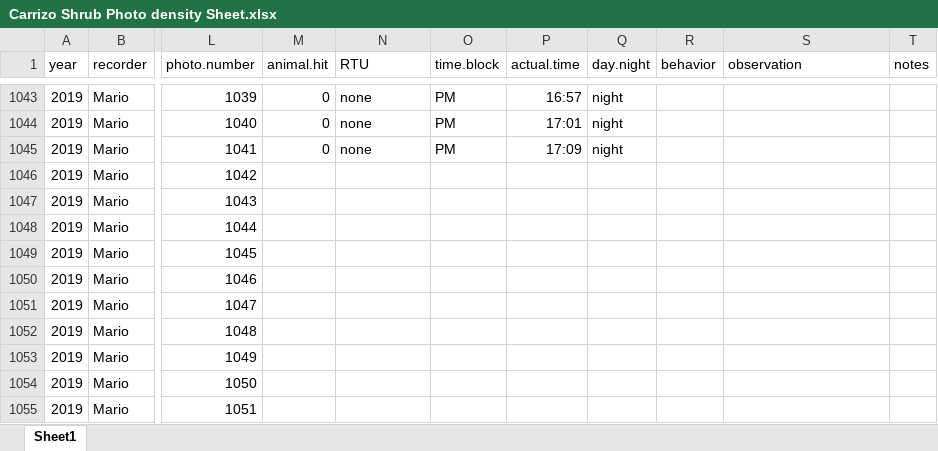
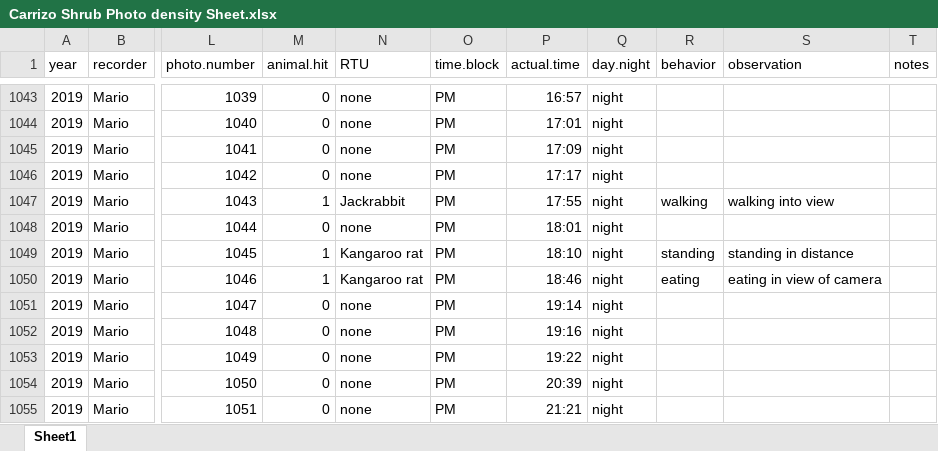
Before and after one commit to MarioZuliani/Data-Sheets-Field-Season-Summer-2019, an Excel workbook: Carrizo Shrub Photo density Sheet.xlsx, sheet Sheet1, drawn as a sheet; only a part is shown, gaps mark what is left out; values as stored, in another font and other column widths than the file's, no borders; the diff covers the shown part only; the diff names each change by its address in the sheet, - before the commit and + after, or states it on an @@ line.

Commit message:
Add files via upload

```diff
--- a/Carrizo Shrub Photo density Sheet.xlsx (sheet Sheet1)
+++ b/Carrizo Shrub Photo density Sheet.xlsx (sheet Sheet1)
-M1046 (animal.hit): (empty)
+M1046 (animal.hit): 0
-N1046 (RTU): (empty)
+N1046 (RTU): none
-O1046:O1055 (time.block): (empty)
+O1046:O1055 (time.block): PM
-P1046 (actual.time): (empty)
+P1046 (actual.time): 17:17
-Q1046:Q1055 (day.night): (empty)
+Q1046:Q1055 (day.night): night
-M1047 (animal.hit): (empty)
+M1047 (animal.hit): 1
-N1047 (RTU): (empty)
+N1047 (RTU): Jackrabbit
-P1047 (actual.time): (empty)
+P1047 (actual.time): 17:55
-R1047 (behavior): (empty)
+R1047 (behavior): walking
-S1047 (observation): (empty)
+S1047 (observation): walking into view
-M1048 (animal.hit): (empty)
+M1048 (animal.hit): 0
-N1048 (RTU): (empty)
+N1048 (RTU): none
-P1048 (actual.time): (empty)
+P1048 (actual.time): 18:01
-M1049:M1050 (animal.hit): (empty)
+M1049:M1050 (animal.hit): 1
-N1049:N1050 (RTU): (empty)
+N1049:N1050 (RTU): Kangaroo rat
-P1049 (actual.time): (empty)
+P1049 (actual.time): 18:10
-R1049 (behavior): (empty)
+R1049 (behavior): standing
-S1049 (observation): (empty)
+S1049 (observation): standing in distance
-P1050 (actual.time): (empty)
+P1050 (actual.time): 18:46
-R1050 (behavior): (empty)
+R1050 (behavior): eating
-S1050 (observation): (empty)
+S1050 (observation): eating in view of camera
-M1051:M1055 (animal.hit): (empty)
+M1051:M1055 (animal.hit): 0
-N1051:N1055 (RTU): (empty)
+N1051:N1055 (RTU): none
-P1051 (actual.time): (empty)
+P1051 (actual.time): 19:14
-P1052 (actual.time): (empty)
+P1052 (actual.time): 19:16
-P1053 (actual.time): (empty)
+P1053 (actual.time): 19:22
-P1054 (actual.time): (empty)
+P1054 (actual.time): 20:39
-P1055 (actual.time): (empty)
+P1055 (actual.time): 21:21
```
Also changed, not shown: 147 edited cells elsewhere in this sheet.
